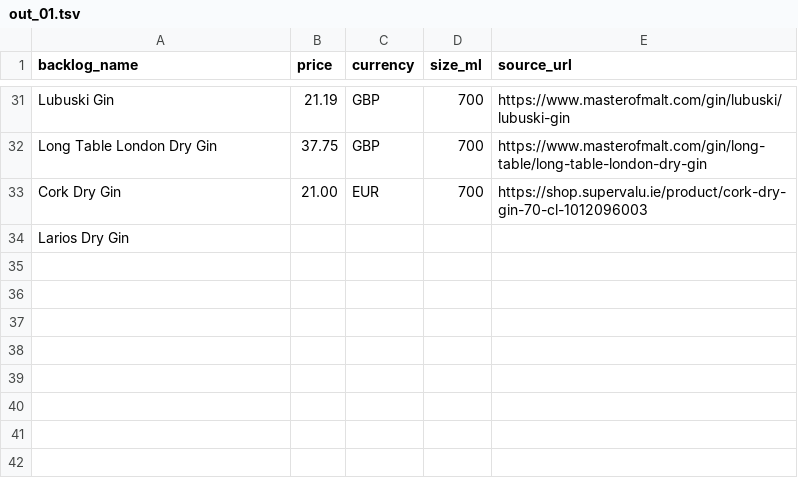
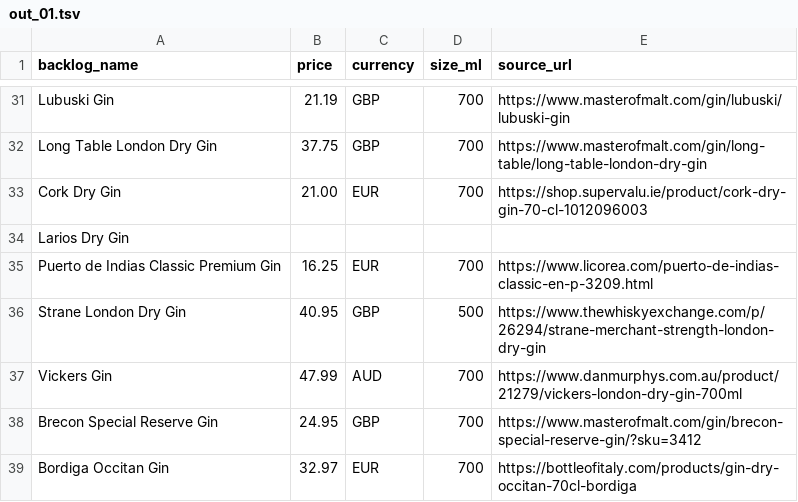
Before and after one commit to nguyenphucle15-maker/spirit-card, a TSV file: data/prices/batches/out_01.tsv, drawn as a sheet; only a part is shown, gaps mark what is left out; the diff names each change by its address in the sheet, - before the commit and + after, or states it on an @@ line.

```diff
--- a/data/prices/batches/out_01.tsv
+++ b/data/prices/batches/out_01.tsv
+row 35: Puerto de Indias Classic Premium Gin | 16.25 | EUR | 700 | https://www.licorea.com/puerto-de-indias-classic-en-p-3209.html
+row 36: Strane London Dry Gin | 40.95 | GBP | 500 | https://www.thewhiskyexchange.com/p/26294/strane-merchant-strength-london-dry-gin
+row 37: Vickers Gin | 47.99 | AUD | 700 | https://www.danmurphys.com.au/product/21279/vickers-london-dry-gin-700ml
+row 38: Brecon Special Reserve Gin | 24.95 | GBP | 700 | https://www.masterofmalt.com/gin/brecon-special-reserve-gin/?sku=3412
+row 39: Bordiga Occitan Gin | 32.97 | EUR | 700 | https://bottleofitaly.com/products/gin-dry-occitan-70cl-bordiga
```
Also changed, not shown: data/prices/batches/out_02.tsv.
